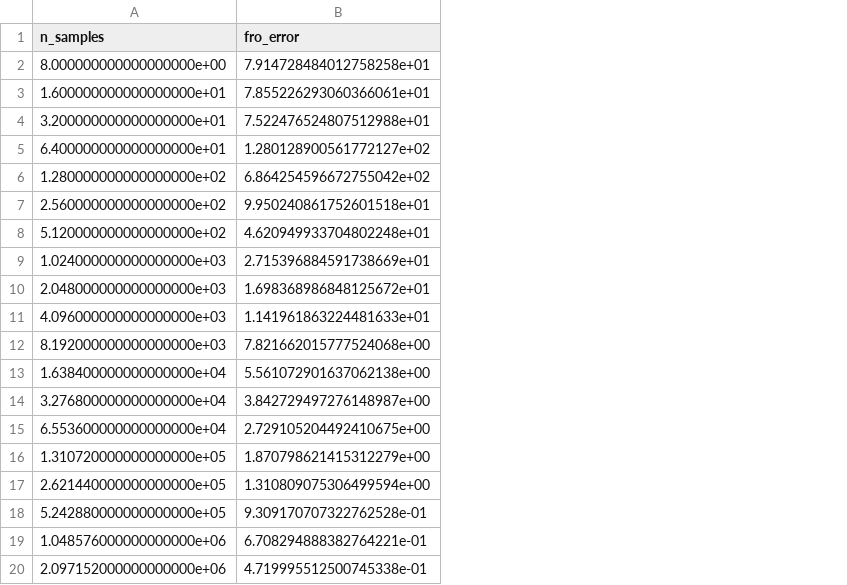
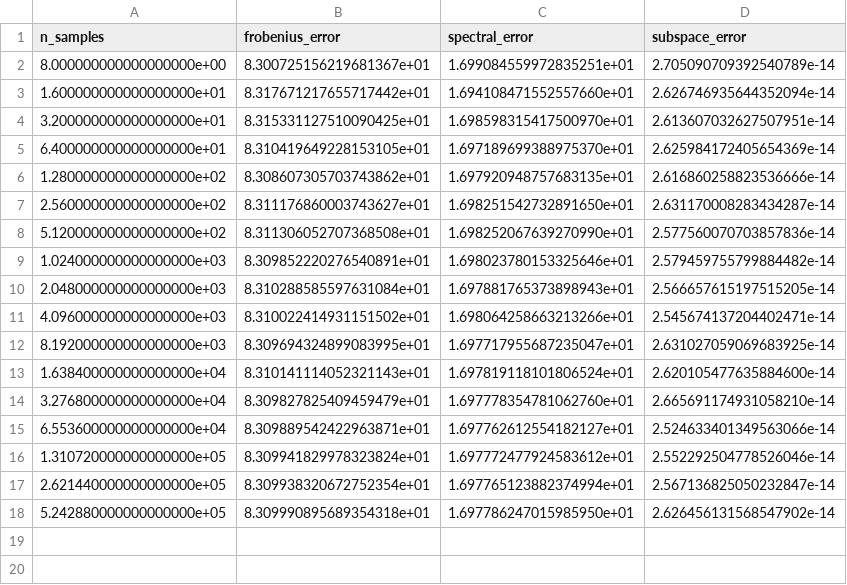
Before and after one commit to graphdatahub/NetworkInference, a CSV file: notebooks/results_invcov.csv, drawn as a sheet; removed rows and columns are numbered as before the commit, all else as after; the diff names each change by its address in the sheet, - before the commit and + after, or states it on an @@ line.

```diff
--- a/notebooks/results_invcov.csv
+++ b/notebooks/results_invcov.csv
-column B (fro_error), rows 2-18: 7.914728484012758258e+01 | 7.855226293060366061e+01 | 7.522476524807512988e+01 | 1.280128900561772127e+02 | 6.864254596672755042e+02 | 9.950240861752601518e+01 | 4.620949933704802248e+01 | 2.715396884591738669e+01 | 1.698368986848125672e+01 | 1.141961863224481633e+01 | 7.821662015777524068e+00 | 5.561072901637062138e+00 | 3.842729497276148987e+00 | 2.729105204492410675e+00 | 1.870798621415312279e+00 | 1.310809075306499594e+00 | 9.309170707322762528e-01
+column B (frobenius_error), rows 2-18: 8.300725156219681367e+01 | 8.317671217655717442e+01 | 8.315331127510090425e+01 | 8.310419649228153105e+01 | 8.308607305703743862e+01 | 8.311176860003743627e+01 | 8.311306052707368508e+01 | 8.309852220276540891e+01 | 8.310288585597631084e+01 | 8.310022414931151502e+01 | 8.309694324899083995e+01 | 8.310141114052321143e+01 | 8.309827825409459479e+01 | 8.309889542422963871e+01 | 8.309941829978323824e+01 | 8.309938320672752354e+01 | 8.309990895689354318e+01
+column C (spectral_error), rows 2-18: 1.699084559972835251e+01 | 1.694108471552557660e+01 | 1.698598315417500970e+01 | 1.697189699388975370e+01 | 1.697920948757683135e+01 | 1.698251542732891650e+01 | 1.698252067639270990e+01 | 1.698023780153325646e+01 | 1.697881765373898943e+01 | 1.698064258663213266e+01 | 1.697717955687235047e+01 | 1.697819118101806524e+01 | 1.697778354781062760e+01 | 1.697762612554182127e+01 | 1.697772477924583612e+01 | 1.697765123882374994e+01 | 1.697786247015985950e+01
+column D (subspace_error), rows 2-18: 2.705090709392540789e-14 | 2.626746935644352094e-14 | 2.613607032627507951e-14 | 2.625984172405654369e-14 | 2.616860258823536666e-14 | 2.631170008283434287e-14 | 2.577560070703857836e-14 | 2.579459755799884482e-14 | 2.566657615197515205e-14 | 2.545674137204402471e-14 | 2.631027059069683925e-14 | 2.620105477635884600e-14 | 2.665691174931058210e-14 | 2.524633401349563066e-14 | 2.552292504778526046e-14 | 2.567136825050232847e-14 | 2.626456131568547902e-14
-row 19: 1.048576000000000000e+06 | 6.708294888382764221e-01
-row 20: 2.097152000000000000e+06 | 4.719995512500745338e-01
```
Also changed, not shown: 6 other files.
